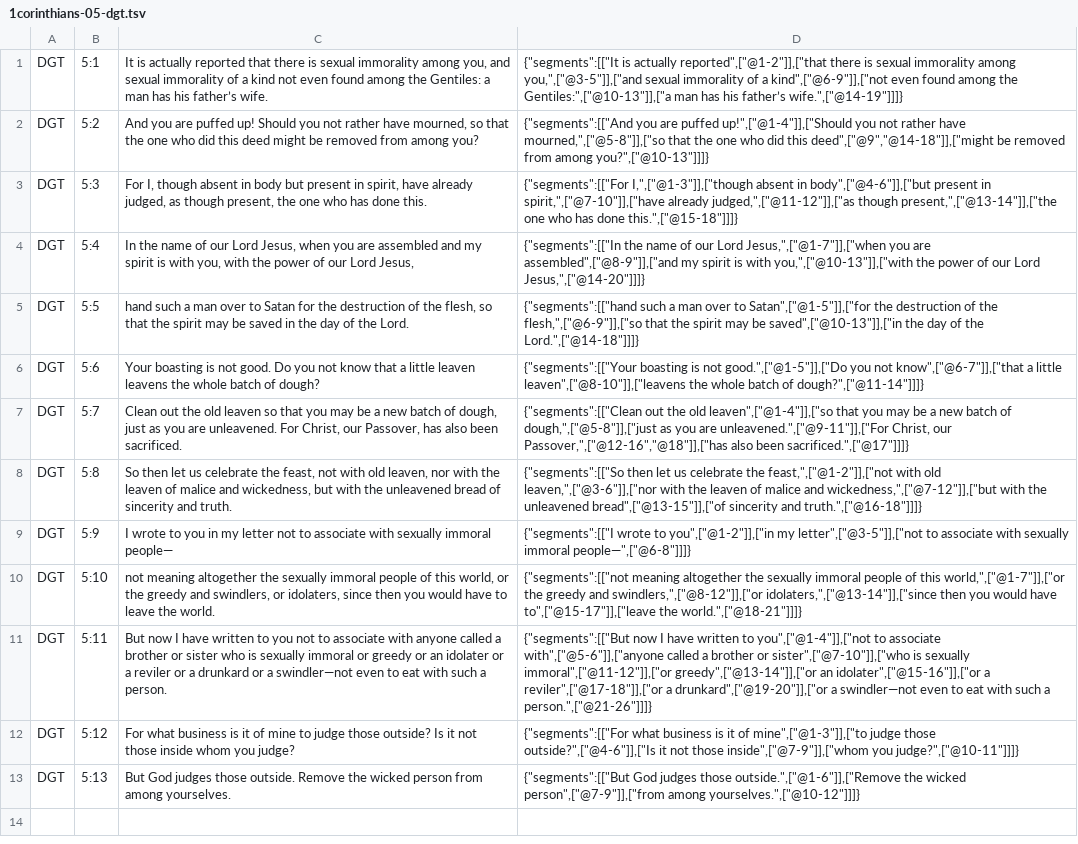
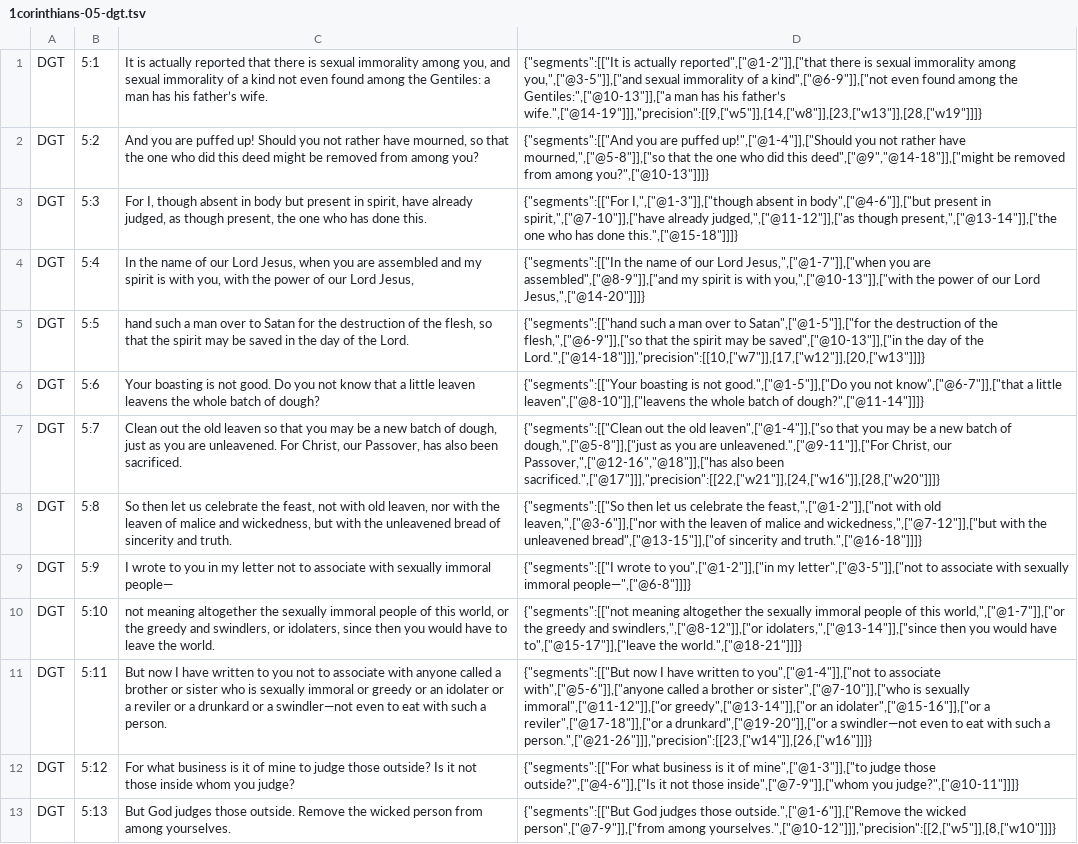
Before and after one commit to darethehair/DGTBible, a TSV file: data/authoring/1corinthians-05-dgt.tsv, drawn as a sheet; the diff names each change by its address in the sheet, - before the commit and + after, or states it on an @@ line.

Commit message:
Add reviewed precise hover targets to 1 Corinthians 5

```diff
--- a/data/authoring/1corinthians-05-dgt.tsv
+++ b/data/authoring/1corinthians-05-dgt.tsv
-D1: …his father’s wife.",["@14-19"]]]}
+D1: …his father’s wife.",["@14-19"]]],"precision":[[9,["w5"]],[14,["w8"]],[23,["w13"]],[28,["w19"]]]}
-D5: …of the Lord.",["@14-18"]]]}
+D5: …of the Lord.",["@14-18"]]],"precision":[[10,["w7"]],[17,["w12"]],[20,["w13"]]]}
-D7: …also been sacrificed.",["@17"]]]}
+D7: …also been sacrificed.",["@17"]]],"precision":[[22,["w21"]],[24,["w16"]],[28,["w20"]]]}
-D11: …such a person.",["@21-26"]]]}
+D11: …such a person.",["@21-26"]]],"precision":[[23,["w14"]],[26,["w16"]]]}
-D13: …person",["@7-9"]],["from among yourselves.",["@10-12"]]]}
+D13: …person",["@7-9"]],["from among yourselves.",["@10-12"]]],"precision":[[2,["w5"]],[8,["w10"]]]}
```
